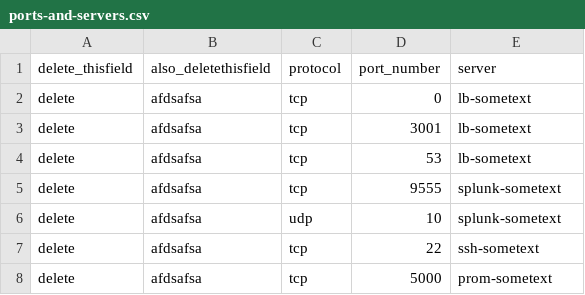
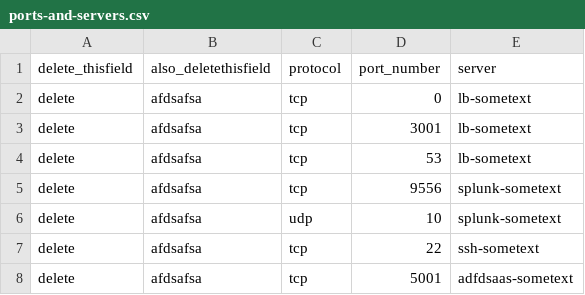
Before and after one commit to jordan-ebisu/pps-review, a CSV file: ports-and-servers.csv, drawn as a sheet.

```diff
--- a/ports-and-servers.csv
+++ b/ports-and-servers.csv
@@ -4,5 +4,5 @@ delete,afdsafsa,tcp,3001,"lb-sometext"
 delete,afdsafsa,tcp,53,"lb-sometext"
-delete,afdsafsa,tcp,9555,"splunk-sometext"
+delete,afdsafsa,tcp,9556,"splunk-sometext"
 delete,afdsafsa,udp,10,"splunk-sometext"
 delete,afdsafsa,tcp,22,"ssh-sometext"
-delete,afdsafsa,tcp,5000,"prom-sometext"
+delete,afdsafsa,tcp,5001,"adfdsaas-sometext"
```
Also changed, not shown: 5 other files.
